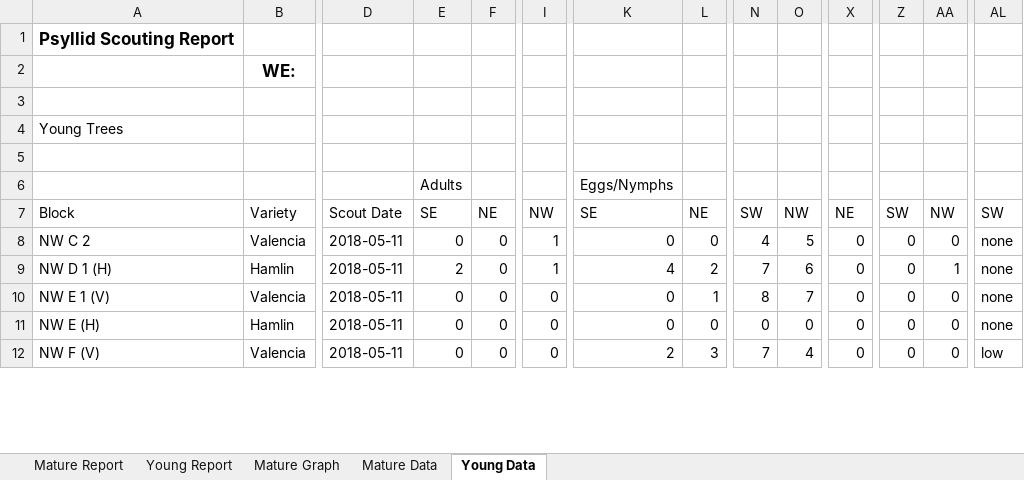
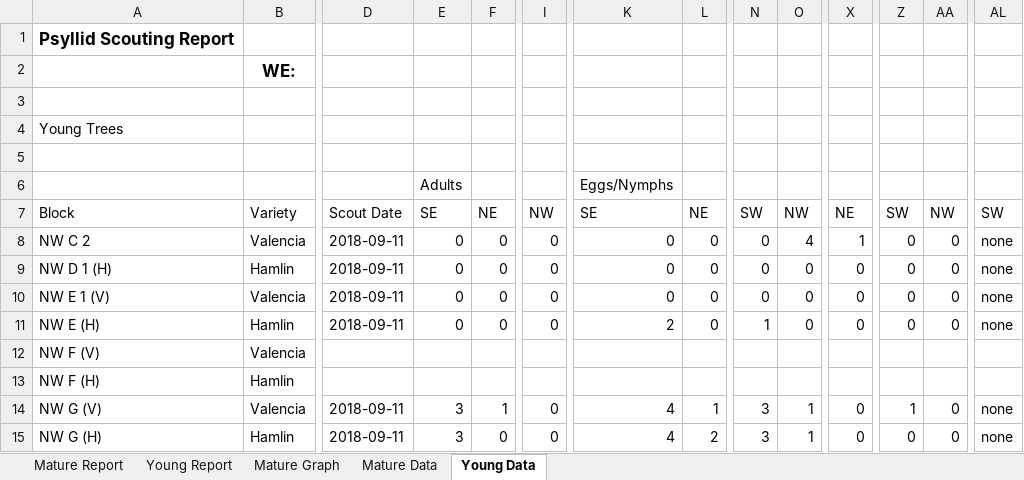
Before and after one commit to crushendo/reporting, an Excel workbook: reporting/scoutapp/utils/Scouting-Report-Temp.xlsx, sheet Young Data, drawn as a sheet; only a part is shown, gaps mark what is left out; values as stored, in another font and other column widths than the file's, no borders; addresses are those after the commit; rows hold the shown columns only; the diff covers the shown part only; the diff names each change by its address in the sheet, - before the commit and + after, or states it on an @@ line.

```diff
--- a/reporting/scoutapp/utils/Scouting-Report-Temp.xlsx (sheet Young Data)
+++ b/reporting/scoutapp/utils/Scouting-Report-Temp.xlsx (sheet Young Data)
-D8:D11: 2018-05-11
+D8:D11: 2018-09-11
-I8:I9: 1
+I8:I9: 0
-N8: 4
+N8: 0
-O8: 5
+O8: 4
-X8: 0
+X8: 1
-E9: 2
+E9: 0
-K9: 4
+K9: 0
-L9: 2
+L9: 0
-N9: 7
+N9: 0
-O9: 6
+O9: 0
-AA9: 1
+AA9: 0
-L10: 1
+L10: 0
-N10: 8
+N10: 0
-O10: 7
+O10: 0
-K11: 0
+K11: 2
-N11: 0
+N11: 1
+row 12: NW F (V) | Valencia
+row 13: NW F (H) | Hamlin
-A14: NW F (V)
+A14: NW G (V)
-D14: 2018-05-11
+D14: 2018-09-11
-E14: 0
+E14: 3
-F14: 0
+F14: 1
-K14: 2
+K14: 4
-L14: 3
+L14: 1
-N14: 7
+N14: 3
-O14: 4
+O14: 1
-Z14: 0
+Z14: 1
-AL14: low
+AL14: none
+row 15: NW G (H) | Hamlin | 2018-09-11 | 3 | 0 | 0 | 4 | 2 | 3 | 1 | 0 | 0 | 0 | none
```
Also changed, not shown: 1 added row, 4 removed rows and 38 edited cells elsewhere in this sheet, sheet Mature Data, sheet Mature Report, 39 other files.
